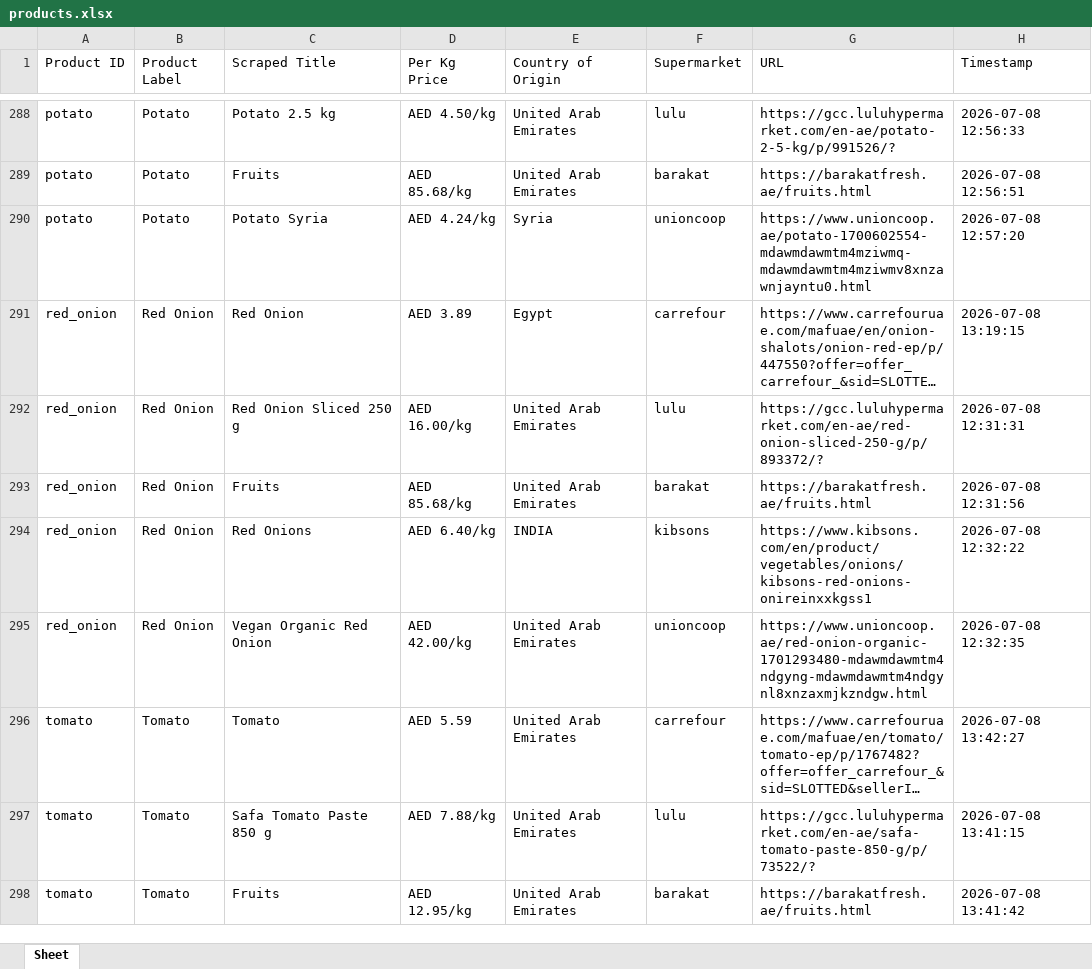
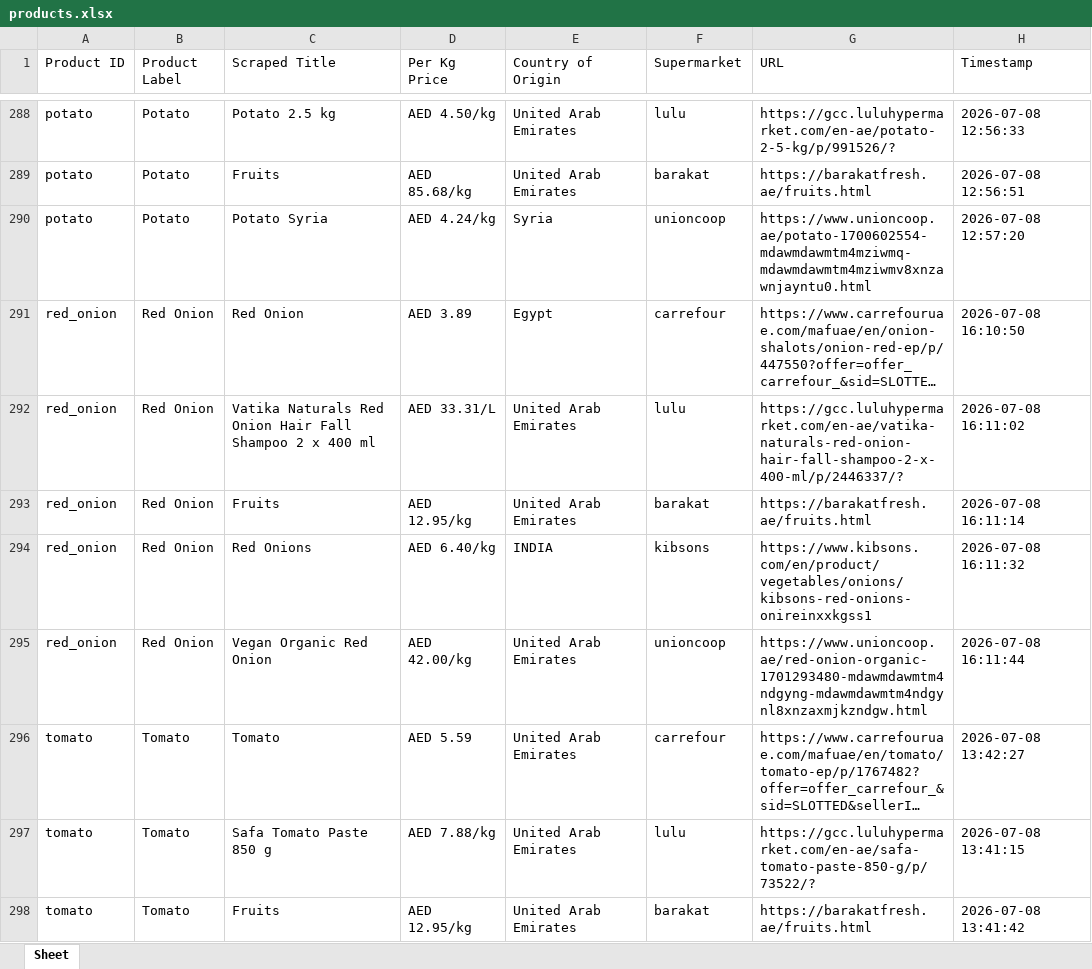
Before and after one commit to Aadarshrai1801/market-pulse, an Excel workbook: products.xlsx, sheet Sheet, drawn as a sheet; only a part is shown, gaps mark what is left out; long unchanged cells end in …; values as stored, in another font and other column widths than the file's, no borders; the diff covers the shown part only; the diff names each change by its address in the sheet, - before the commit and + after, or states it on an @@ line.

```diff
--- a/products.xlsx (sheet Sheet)
+++ b/products.xlsx (sheet Sheet)
-H291 (Timestamp): 2026-07-08 13:19:15
+H291 (Timestamp): 2026-07-08 16:10:50
-C292 (Scraped Title): Red Onion Sliced 250 g
+C292 (Scraped Title): Vatika Naturals Red Onion Hair Fall Shampoo 2 x 400 ml
-D292 (Per Kg Price): AED 16.00/kg
+D292 (Per Kg Price): AED 33.31/L
-G292 (URL): https://gcc.luluhypermarket.com/en-ae/red-onion-sliced-250-g/p/893372/?
+G292 (URL): https://gcc.luluhypermarket.com/en-ae/vatika-naturals-red-onion-hair-fall-shampoo-2-x-400-ml/p/2446337/?
-H292 (Timestamp): 2026-07-08 12:31:31
+H292 (Timestamp): 2026-07-08 16:11:02
-D293 (Per Kg Price): AED 85.68/kg
+D293 (Per Kg Price): AED 12.95/kg
-H293 (Timestamp): 2026-07-08 12:31:56
+H293 (Timestamp): 2026-07-08 16:11:14
-H294 (Timestamp): 2026-07-08 12:32:22
+H294 (Timestamp): 2026-07-08 16:11:32
-H295 (Timestamp): 2026-07-08 12:32:35
+H295 (Timestamp): 2026-07-08 16:11:44
```
Also changed, not shown: 53 added rows elsewhere in this sheet, 8 other files.
